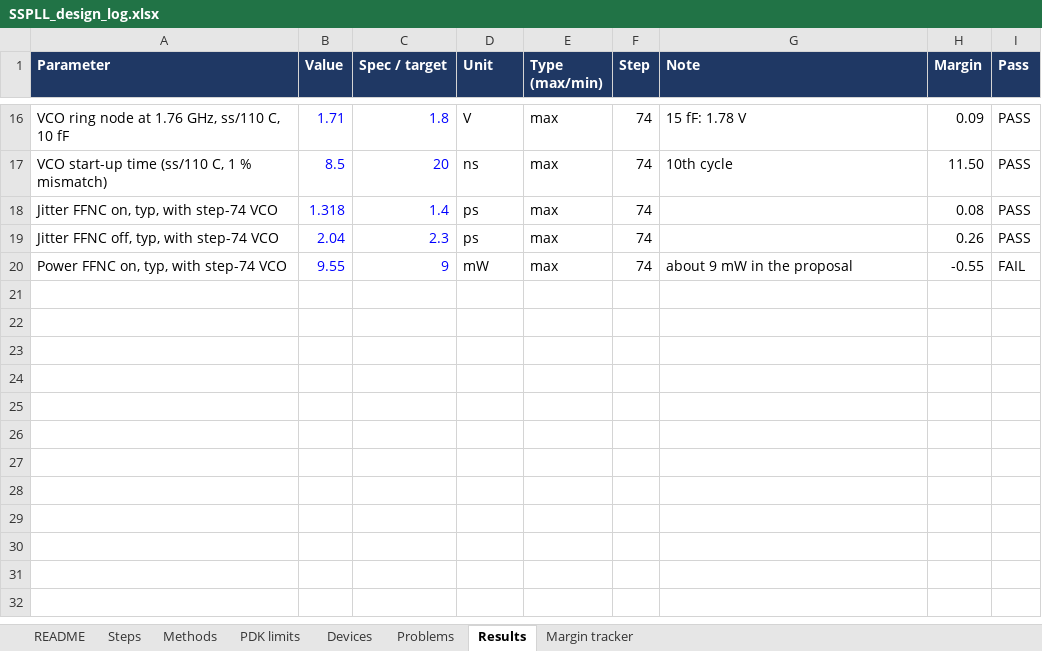
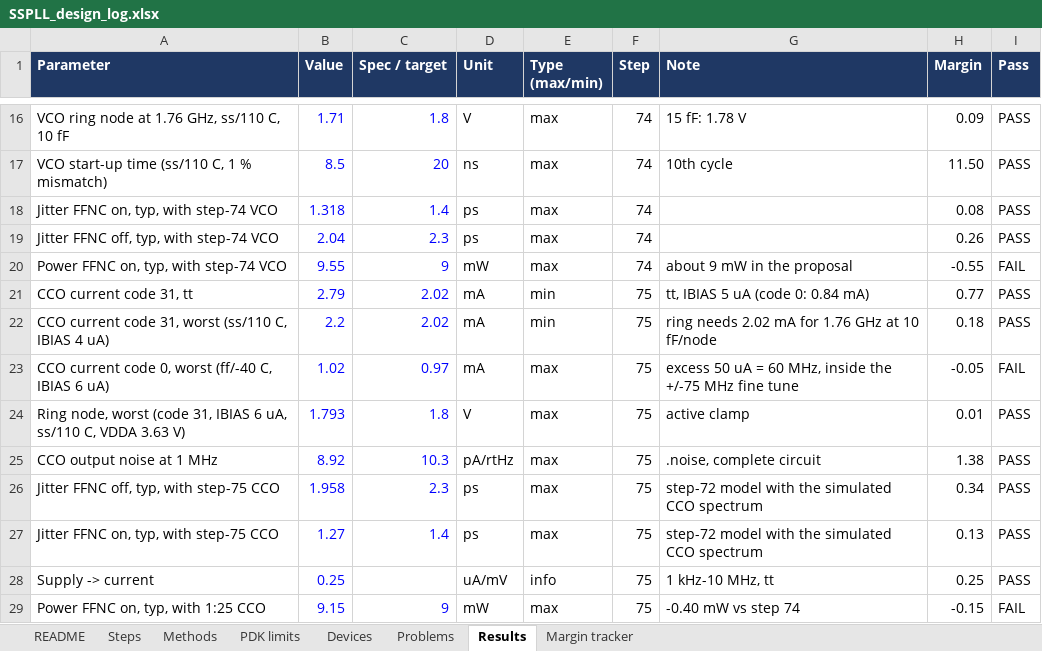
Before and after one commit to ahmedjubayeraj1/SSPLL, an Excel workbook: design/SSPLL_design_log.xlsx, sheet Results, drawn as a sheet; only a part is shown, gaps mark what is left out; values as stored, in another font and other column widths than the file's, no borders; conditional formats not drawn; the diff names each change by its address in the sheet, - before the commit and + after, or states it on an @@ line.

```diff
--- a/design/SSPLL_design_log.xlsx (sheet Results)
+++ b/design/SSPLL_design_log.xlsx (sheet Results)
+row 21: CCO current code 31, tt | 2.79 | 2.02 | mA | min | 75 | tt, IBIAS 5 uA (code 0: 0.84 mA) | 0.77 | PASS
+row 22: CCO current code 31, worst (ss/110 C, IBIAS 4 uA) | 2.2 | 2.02 | mA | min | 75 | ring needs 2.02 mA for 1.76 GHz at 10 fF/node | 0.18 | PASS
+row 23: CCO current code 0, worst (ff/-40 C, IBIAS 6 uA) | 1.02 | 0.97 | mA | max | 75 | excess 50 uA = 60 MHz, inside the +/-75 MHz fine tune | -0.05 | FAIL
+row 24: Ring node, worst (code 31, IBIAS 6 uA, ss/110 C, VDDA 3.63 V) | 1.793 | 1.8 | V | max | 75 | active clamp | 0.01 | PASS
+row 25: CCO output noise at 1 MHz | 8.92 | 10.3 | pA/rtHz | max | 75 | .noise, complete circuit | 1.38 | PASS
+row 26: Jitter FFNC off, typ, with step-75 CCO | 1.958 | 2.3 | ps | max | 75 | step-72 model with the simulated CCO spectrum | 0.34 | PASS
+row 27: Jitter FFNC on, typ, with step-75 CCO | 1.27 | 1.4 | ps | max | 75 | step-72 model with the simulated CCO spectrum | 0.13 | PASS
+row 28: Supply -> current | 0.25 |  | uA/mV | info | 75 | 1 kHz-10 MHz, tt | 0.25 | PASS
+row 29: Power FFNC on, typ, with 1:25 CCO | 9.15 | 9 | mW | max | 75 | -0.40 mW vs step 74 | -0.15 | FAIL
```
Also changed, not shown: sheet Devices, sheet Margin tracker, sheet Problems, sheet Methods, sheet Steps, formulas that keep their value, 37 other files.
